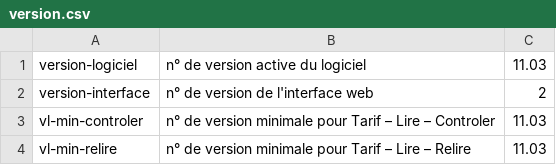
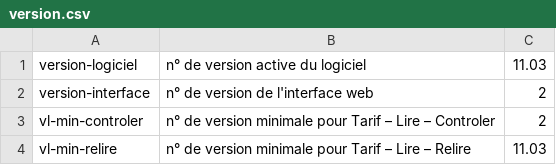
Before and after one commit to gusthiot/InterFactEl, a CSV file: version.csv, drawn as a sheet.

```diff
--- a/version.csv
+++ b/version.csv
@@ -2,3 +2,3 @@ version-logiciel;"n° de version active du logiciel";11.03
 version-interface;"n° de version de l'interface web";2
-vl-min-controler;"n° de version minimale pour Tarif – Lire – Controler";11.03
+vl-min-controler;"n° de version minimale pour Tarif – Lire – Controler";2
 vl-min-relire;"n° de version minimale pour Tarif – Lire – Relire";11.03
```
Also changed, not shown: 3 other files.
